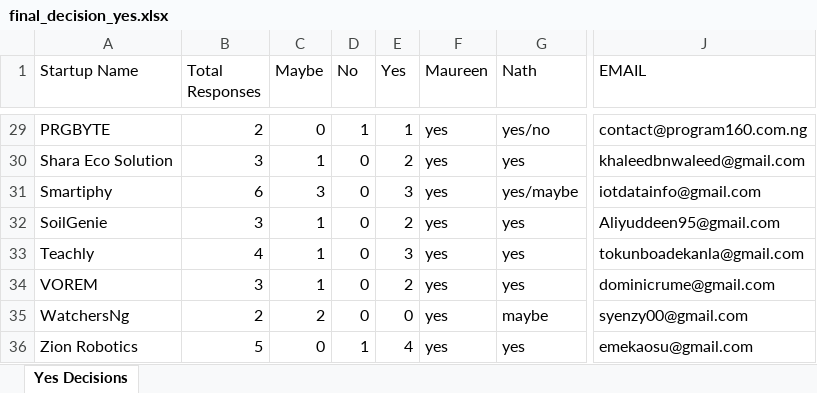
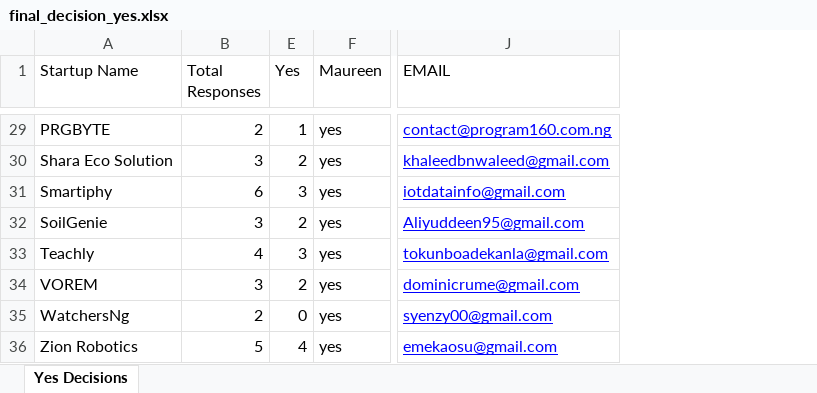
Before and after one commit to official-MKV/starboard-v2, an Excel workbook: scripts/resources/final_decision_yes.xlsx, sheet Yes Decisions, drawn as a sheet; only a part is shown, gaps mark what is left out; values as stored, in another font and other column widths than the file's, no borders; the diff covers the shown part only; the diff names each change by its address in the sheet, - before the commit and + after, or states it on an @@ line.

```diff
--- a/scripts/resources/final_decision_yes.xlsx (sheet Yes Decisions)
+++ b/scripts/resources/final_decision_yes.xlsx (sheet Yes Decisions)
@@ column C (Maybe) hidden, rows 29-36: 0 | 1 | 3 | 1 | 1 | 1 | 2 | 0 @@
@@ column D (No) hidden, rows 29-36: 1 | 0 | 0 | 0 | 0 | 0 | 0 | 1 @@
@@ column G (Nath) hidden, rows 29-36: yes/no | yes | yes/maybe | yes | yes | yes | maybe | yes @@
@@ J29:J36 underline: off → on, text colour: black → #0000FF @@
```
Also changed, not shown: cell formats elsewhere in this sheet, 6 other files.
